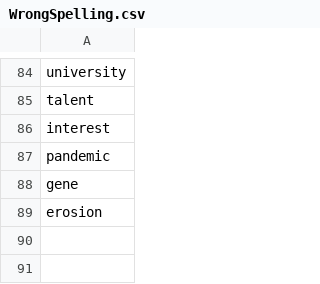
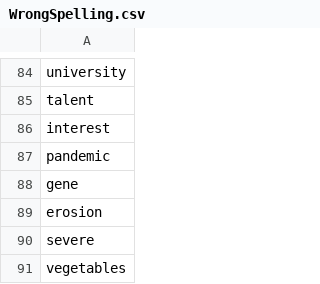
Before and after one commit to bmanishreddy/EnglishSpellings, a CSV file: SpellingSheets/WrongSpelling.csv, drawn as a sheet; only a part is shown, gaps mark what is left out; the diff names each change by its address in the sheet, - before the commit and + after, or states it on an @@ line.

Commit message:
Update WrongSpelling.csv

```diff
--- a/SpellingSheets/WrongSpelling.csv
+++ b/SpellingSheets/WrongSpelling.csv
+row 90: severe
+row 91: vegetables
```
